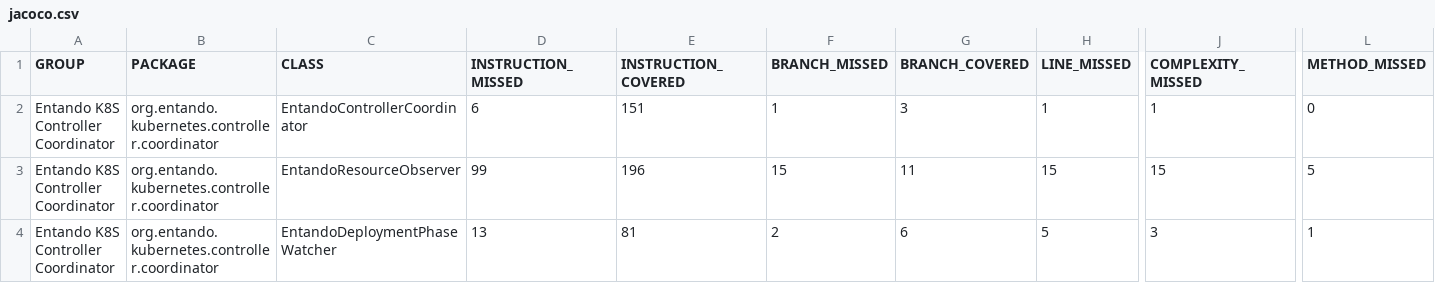
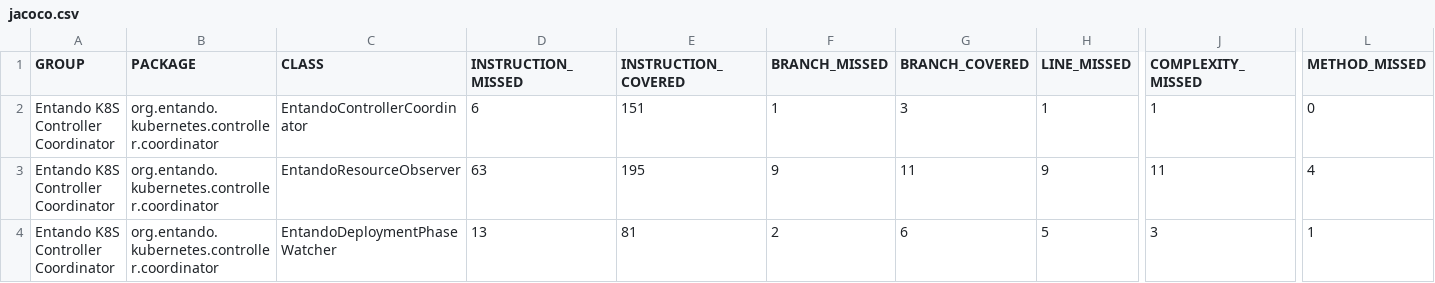
Before and after one commit to entando-k8s-infrastructure/devops-results, a CSV file: entando-k8s-controller-coordinator/PR-21/jacoco/jacoco.csv, drawn as a sheet; only a part is shown, gaps mark what is left out; the diff names each change by its address in the sheet, - before the commit and + after, or states it on an @@ line.

Commit message:
Publishing files for path entando-k8s-controller-coordinator/PR-21

```diff
--- a/entando-k8s-controller-coordinator/PR-21/jacoco/jacoco.csv
+++ b/entando-k8s-controller-coordinator/PR-21/jacoco/jacoco.csv
-D3 (INSTRUCTION_MISSED): 99
+D3 (INSTRUCTION_MISSED): 63
-E3 (INSTRUCTION_COVERED): 196
+E3 (INSTRUCTION_COVERED): 195
-F3 (BRANCH_MISSED): 15
+F3 (BRANCH_MISSED): 9
-H3 (LINE_MISSED): 15
+H3 (LINE_MISSED): 9
-J3 (COMPLEXITY_MISSED): 15
+J3 (COMPLEXITY_MISSED): 11
-L3 (METHOD_MISSED): 5
+L3 (METHOD_MISSED): 4
```
Also changed, not shown: 20 other files.
